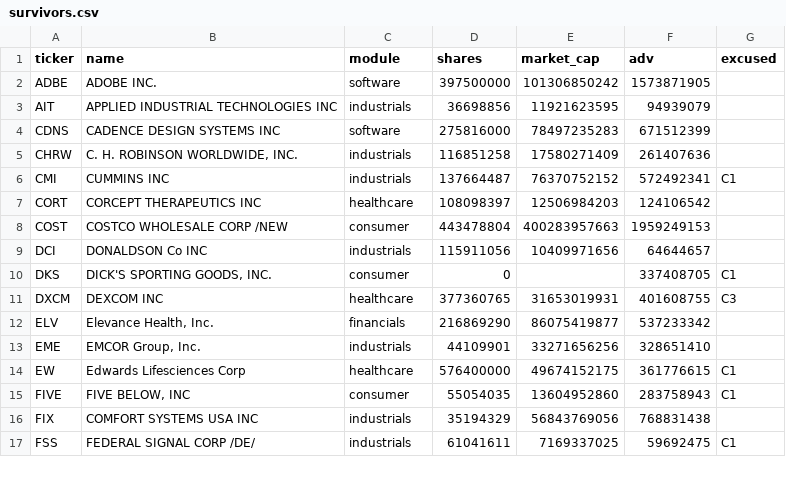
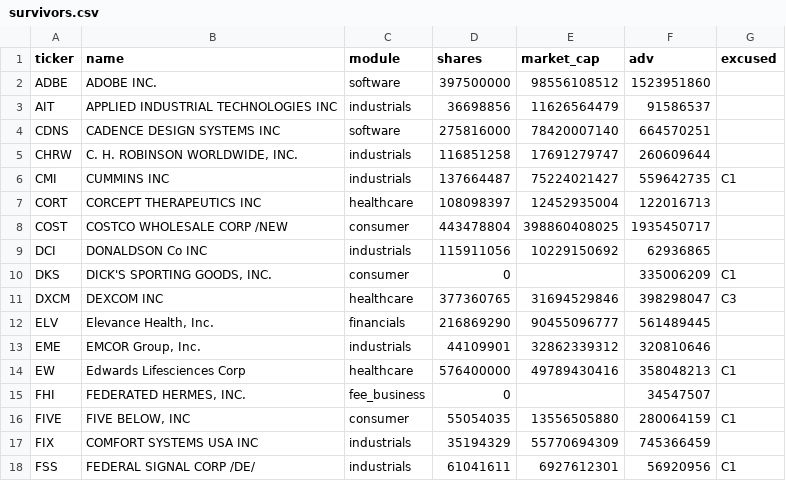
Before and after one commit to gilchristd1/buffett-screener, a CSV file: out/survivors.csv, drawn as a sheet; only a part is shown; the diff covers the shown part only.

```diff
--- a/out/survivors.csv
+++ b/out/survivors.csv
@@ -1,17 +1,18 @@
 ticker,name,module,shares,market_cap,adv,excused
-ADBE,ADOBE INC.,software,397500000,101306850242,1573871905,
-AIT,APPLIED INDUSTRIAL TECHNOLOGIES INC,industrials,36698856,11921623595,94939079,
-CDNS,CADENCE DESIGN SYSTEMS INC,software,275816000,78497235283,671512399,
-CHRW,"C. H. ROBINSON WORLDWIDE, INC.",industrials,116851258,17580271409,261407636,
-CMI,CUMMINS INC,industrials,137664487,76370752152,572492341,C1
-CORT,CORCEPT THERAPEUTICS INC,healthcare,108098397,12506984203,124106542,
-COST,COSTCO WHOLESALE CORP /NEW,consumer,443478804,400283957663,1959249153,
-DCI,DONALDSON Co INC,industrials,115911056,10409971656,64644657,
-DKS,"DICK'S SPORTING GOODS, INC.",consumer,0,,337408705,C1
-DXCM,DEXCOM INC,healthcare,377360765,31653019931,401608755,C3
-ELV,"Elevance Health, Inc.",financials,216869290,86075419877,537233342,
-EME,"EMCOR Group, Inc.",industrials,44109901,33271656256,328651410,
-EW,Edwards Lifesciences Corp,healthcare,576400000,49674152175,361776615,C1
-FIVE,"FIVE BELOW, INC",consumer,55054035,13604952860,283758943,C1
-FIX,COMFORT SYSTEMS USA INC,industrials,35194329,56843769056,768831438,
-FSS,FEDERAL SIGNAL CORP /DE/,industrials,61041611,7169337025,59692475,C1
+ADBE,ADOBE INC.,software,397500000,98556108512,1523951860,
+AIT,APPLIED INDUSTRIAL TECHNOLOGIES INC,industrials,36698856,11626564479,91586537,
+CDNS,CADENCE DESIGN SYSTEMS INC,software,275816000,78420007140,664570251,
+CHRW,"C. H. ROBINSON WORLDWIDE, INC.",industrials,116851258,17691279747,260609644,
+CMI,CUMMINS INC,industrials,137664487,75224021427,559642735,C1
+CORT,CORCEPT THERAPEUTICS INC,healthcare,108098397,12452935004,122016713,
+COST,COSTCO WHOLESALE CORP /NEW,consumer,443478804,398860408025,1935450717,
+DCI,DONALDSON Co INC,industrials,115911056,10229150692,62936865,
+DKS,"DICK'S SPORTING GOODS, INC.",consumer,0,,335006209,C1
+DXCM,DEXCOM INC,healthcare,377360765,31694529846,398298047,C3
+ELV,"Elevance Health, Inc.",financials,216869290,90455096777,561489445,
+EME,"EMCOR Group, Inc.",industrials,44109901,32862339312,320810646,
+EW,Edwards Lifesciences Corp,healthcare,576400000,49789430416,358048213,C1
+FHI,"FEDERATED HERMES, INC.",fee_business,0,,34547507,
+FIVE,"FIVE BELOW, INC",consumer,55054035,13556505880,280064159,C1
+FIX,COMFORT SYSTEMS USA INC,industrials,35194329,55770694309,745366459,
+FSS,FEDERAL SIGNAL CORP /DE/,industrials,61041611,6927612301,56920956,C1
```
Also changed, not shown: 5 added rows, 1 removed row and 44 edited cells elsewhere in this file, out/moat.csv, out/ranked.csv, 5 other files.
